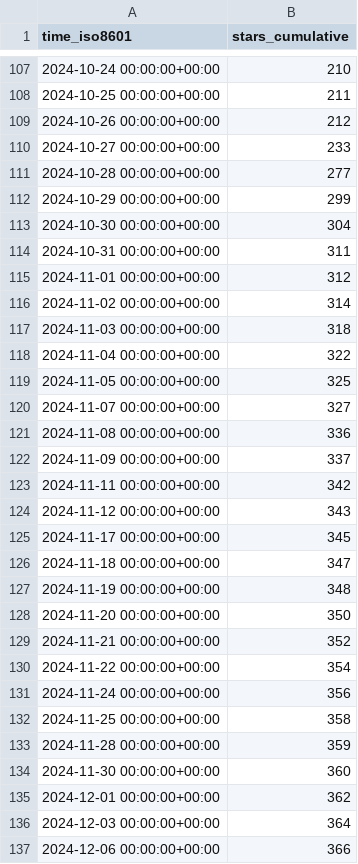
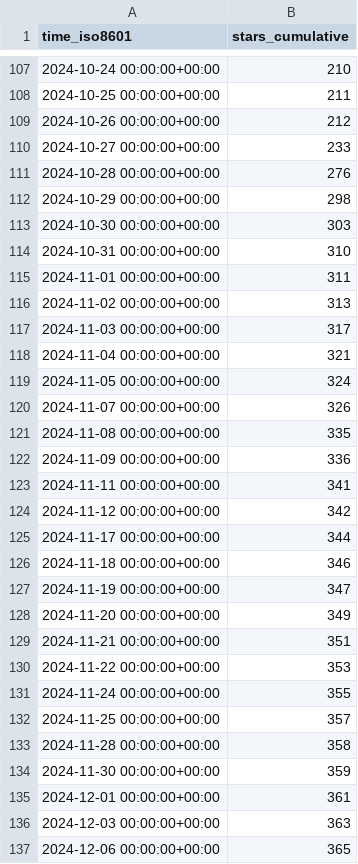
Before and after one commit to ServerlessLLM/ServerlessLLMStat, a CSV file: ServerlessLLM/ServerlessLLM/ghrs-data/stargazers.csv, drawn as a sheet; only a part is shown, gaps mark what is left out; the diff covers the shown part only.

```diff
--- a/ServerlessLLM/ServerlessLLM/ghrs-data/stargazers.csv
+++ b/ServerlessLLM/ServerlessLLM/ghrs-data/stargazers.csv
@@ -110,28 +110,28 @@ time_iso8601,stars_cumulative
 2024-10-27 00:00:00+00:00,233
-2024-10-28 00:00:00+00:00,277
-2024-10-29 00:00:00+00:00,299
-2024-10-30 00:00:00+00:00,304
-2024-10-31 00:00:00+00:00,311
-2024-11-01 00:00:00+00:00,312
-2024-11-02 00:00:00+00:00,314
-2024-11-03 00:00:00+00:00,318
-2024-11-04 00:00:00+00:00,322
-2024-11-05 00:00:00+00:00,325
-2024-11-07 00:00:00+00:00,327
-2024-11-08 00:00:00+00:00,336
-2024-11-09 00:00:00+00:00,337
-2024-11-11 00:00:00+00:00,342
-2024-11-12 00:00:00+00:00,343
-2024-11-17 00:00:00+00:00,345
-2024-11-18 00:00:00+00:00,347
-2024-11-19 00:00:00+00:00,348
-2024-11-20 00:00:00+00:00,350
-2024-11-21 00:00:00+00:00,352
-2024-11-22 00:00:00+00:00,354
-2024-11-24 00:00:00+00:00,356
-2024-11-25 00:00:00+00:00,358
-2024-11-28 00:00:00+00:00,359
-2024-11-30 00:00:00+00:00,360
-2024-12-01 00:00:00+00:00,362
-2024-12-03 00:00:00+00:00,364
-2024-12-06 00:00:00+00:00,366
+2024-10-28 00:00:00+00:00,276
+2024-10-29 00:00:00+00:00,298
+2024-10-30 00:00:00+00:00,303
+2024-10-31 00:00:00+00:00,310
+2024-11-01 00:00:00+00:00,311
+2024-11-02 00:00:00+00:00,313
+2024-11-03 00:00:00+00:00,317
+2024-11-04 00:00:00+00:00,321
+2024-11-05 00:00:00+00:00,324
+2024-11-07 00:00:00+00:00,326
+2024-11-08 00:00:00+00:00,335
+2024-11-09 00:00:00+00:00,336
+2024-11-11 00:00:00+00:00,341
+2024-11-12 00:00:00+00:00,342
+2024-11-17 00:00:00+00:00,344
+2024-11-18 00:00:00+00:00,346
+2024-11-19 00:00:00+00:00,347
+2024-11-20 00:00:00+00:00,349
+2024-11-21 00:00:00+00:00,351
+2024-11-22 00:00:00+00:00,353
+2024-11-24 00:00:00+00:00,355
+2024-11-25 00:00:00+00:00,357
+2024-11-28 00:00:00+00:00,358
+2024-11-30 00:00:00+00:00,359
+2024-12-01 00:00:00+00:00,361
+2024-12-03 00:00:00+00:00,363
+2024-12-06 00:00:00+00:00,365
```
Also changed, not shown: 151 edited cells elsewhere in this file.
